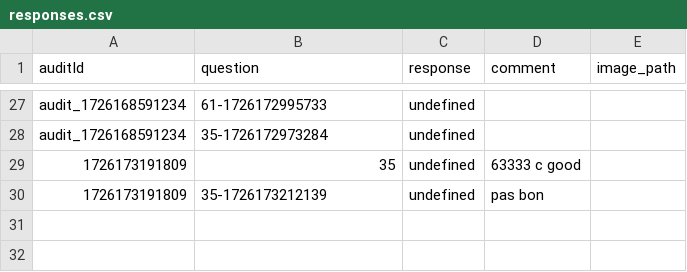
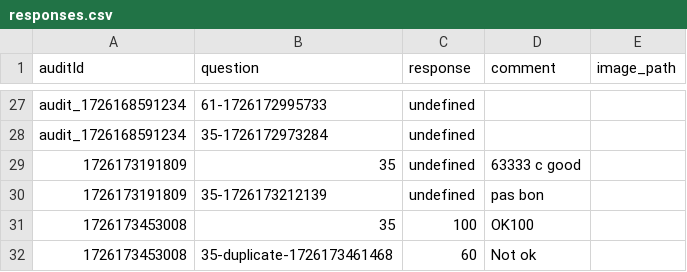
Before and after one commit to CasparRitchie/audit_app2, a CSV file: backend/responses.csv, drawn as a sheet; only a part is shown, gaps mark what is left out; the diff names each change by its address in the sheet, - before the commit and + after, or states it on an @@ line.

Commit message:
Fixed duplicate temperature not being recorded in csv issue

```diff
--- a/backend/responses.csv
+++ b/backend/responses.csv
+row 31: 1726173453008 | 35 | 100 | OK100
+row 32: 1726173453008 | 35-duplicate-1726173461468 | 60 | Not ok
```
Also changed, not shown: 1 other file.
